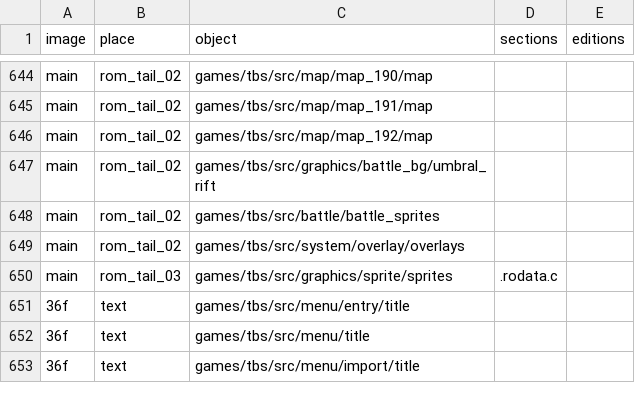
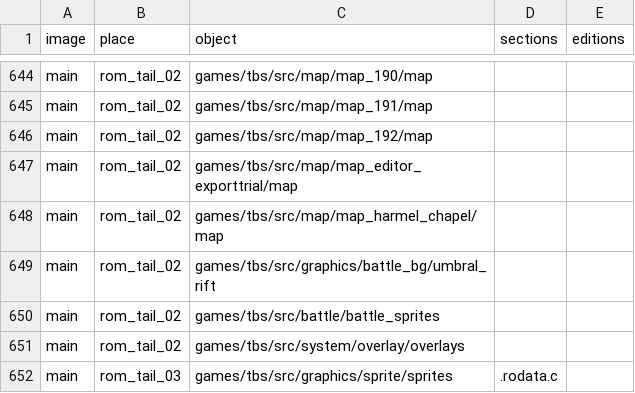
Before and after one commit to YubelPhoenix/alchemy, a TSV file: games/tbs/objects.tsv, drawn as a sheet; only a part is shown, gaps mark what is left out; the shorter side is filled out with more unchanged rows.

Commit message:
Add Ruined Harmel and Black Sun Chapel isolated gameplay test candidate

```diff
--- a/games/tbs/objects.tsv
+++ b/games/tbs/objects.tsv
@@ -646,2 +646,4 @@ main	rom_tail_02	games/tbs/src/map/map_191/map
 main	rom_tail_02	games/tbs/src/map/map_192/map
+main	rom_tail_02	games/tbs/src/map/map_editor_exporttrial/map
+main	rom_tail_02	games/tbs/src/map/map_harmel_chapel/map
 main	rom_tail_02	games/tbs/src/graphics/battle_bg/umbral_rift
```
Also changed, not shown: 25 other files.
